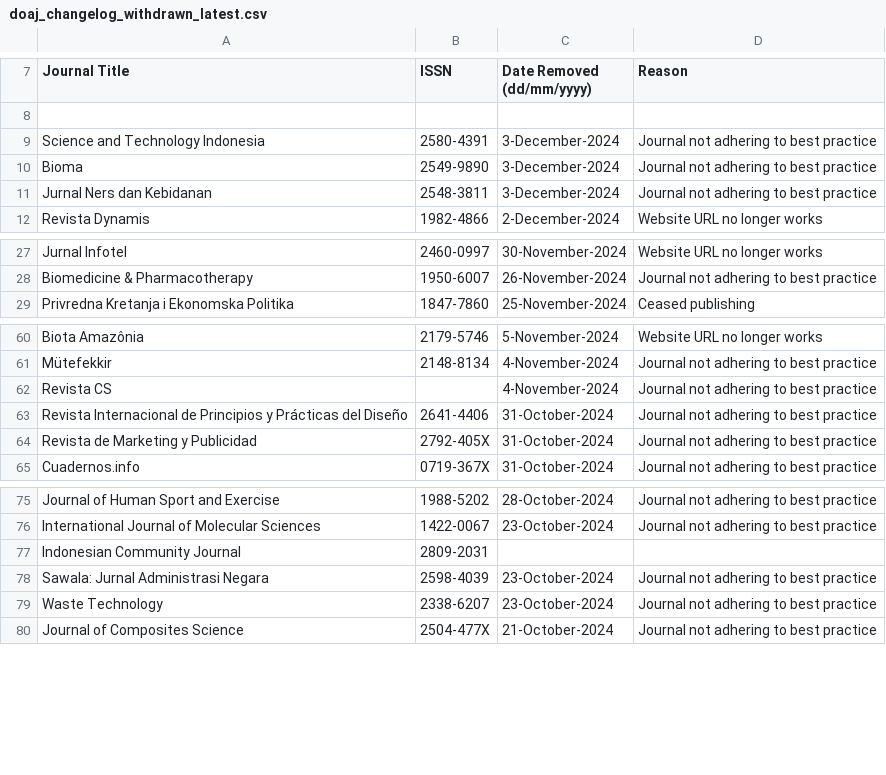
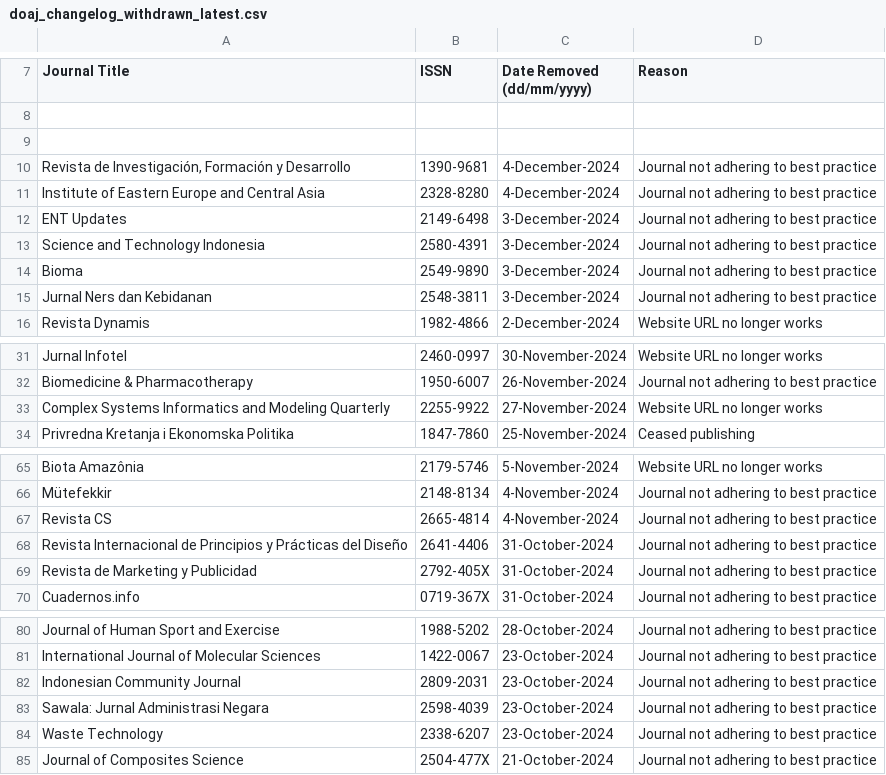
Before and after one commit to slub/doaj-changelog, a CSV file: data/doaj_changelog_withdrawn_latest.csv, drawn as a sheet; only a part is shown, gaps mark what is left out.

Commit message:
Update source data via DOAJ

```diff
--- a/data/doaj_changelog_withdrawn_latest.csv
+++ b/data/doaj_changelog_withdrawn_latest.csv
@@ -8,2 +8,6 @@ Journal Title,ISSN,Date Removed (dd/mm/yyyy),Reason
 ,,,
+,,,
+"Revista de Investigación, Formación y Desarrollo",1390-9681,4-December-2024,Journal not adhering to best practice
+Institute of Eastern Europe and Central Asia,2328-8280,4-December-2024,Journal not adhering to best practice
+ENT Updates,2149-6498,3-December-2024,Journal not adhering to best practice
 Science and Technology Indonesia,2580-4391,3-December-2024,Journal not adhering to best practice
@@ -28,2 +32,3 @@ Jurnal Infotel,2460-0997,30-November-2024,Website URL no longer works
 Biomedicine & Pharmacotherapy,1950-6007,26-November-2024,Journal not adhering to best practice
+Complex Systems Informatics and Modeling Quarterly,2255-9922,27-November-2024,Website URL no longer works
 Privredna Kretanja i Ekonomska Politika,1847-7860,25-November-2024,Ceased publishing
@@ -62,3 +67,3 @@ Biota Amazônia,2179-5746,5-November-2024,Website URL no longer works
 Mütefekkir,2148-8134,4-November-2024,Journal not adhering to best practice
-Revista CS,,4-November-2024,Journal not adhering to best practice
+Revista CS,2665-4814,4-November-2024,Journal not adhering to best practice
 Revista Internacional de Principios y Prácticas del Diseño,2641-4406,31-October-2024,Journal not adhering to best practice
@@ -77,3 +82,3 @@ Journal of Human Sport and Exercise,1988-5202,28-October-2024,Journal not adheri
 International Journal of Molecular Sciences,1422-0067,23-October-2024,Journal not adhering to best practice
-Indonesian Community Journal,2809-2031,,
+Indonesian Community Journal,2809-2031,23-October-2024,Journal not adhering to best practice
 Sawala: Jurnal Administrasi Negara,2598-4039,23-October-2024,Journal not adhering to best practice
```
Also changed, not shown: data/doaj_changelog_withdrawn_list.csv, 2 other files.
